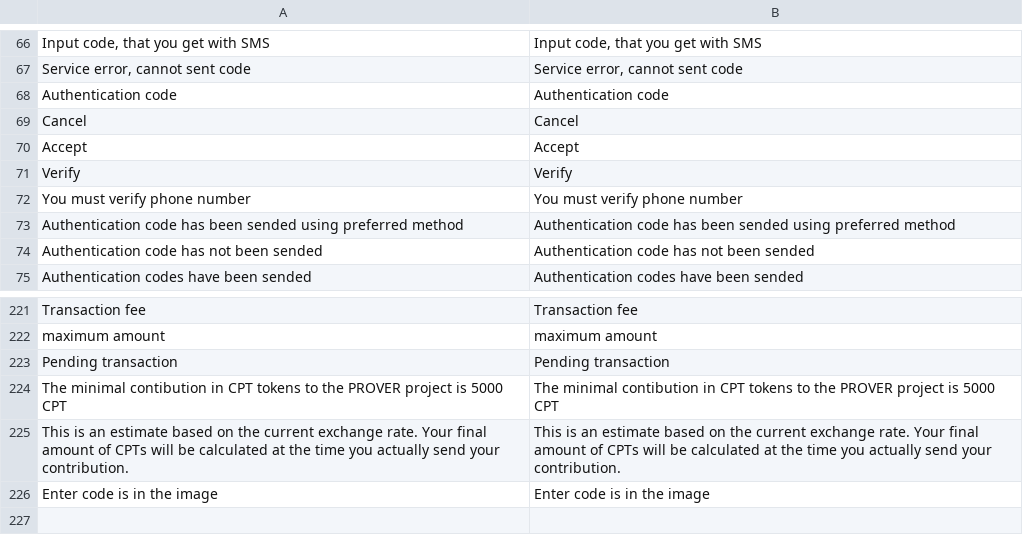
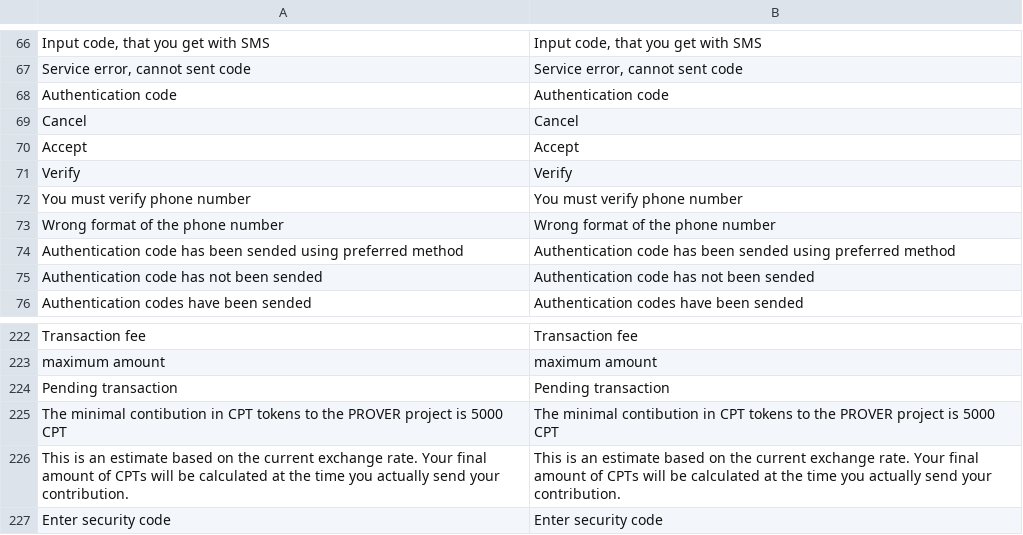
Before and after one commit to aliimran84/cryptaur-web-server, a CSV file: core/engine/translations/en.csv, drawn as a sheet; only a part is shown, gaps mark what is left out.

```diff
--- a/core/engine/translations/en.csv
+++ b/core/engine/translations/en.csv
@@ -72,2 +72,3 @@ Verify,Verify
 You must verify phone number,You must verify phone number
+Wrong format of the phone number,Wrong format of the phone number
 "Authentication code has been sended using preferred method","Authentication code has been sended using preferred method"
@@ -225,2 +226,2 @@ The minimal contibution in CPT tokens to the PROVER project is 5000 CPT,The mini
 This is an estimate based on the current exchange rate. Your final amount of CPTs will be calculated at the time you actually send your contribution.,This is an estimate based on the current exchange rate. Your final amount of CPTs will be calculated at the time you actually send your contribution.
-Enter code is in the image,Enter code is in the image
+Enter security code,Enter security code
```
Also changed, not shown: core/engine/translations/ru.csv, 6 other files.
